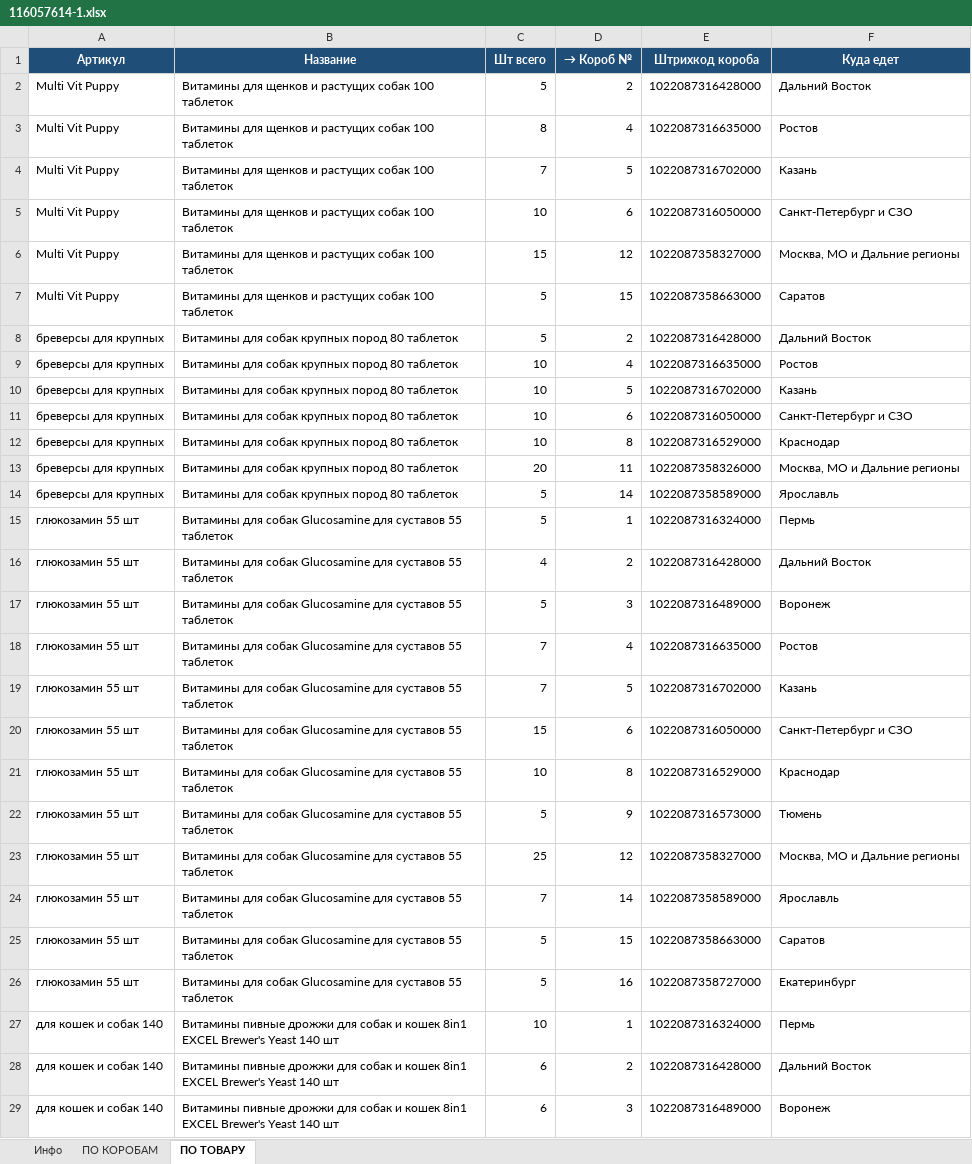
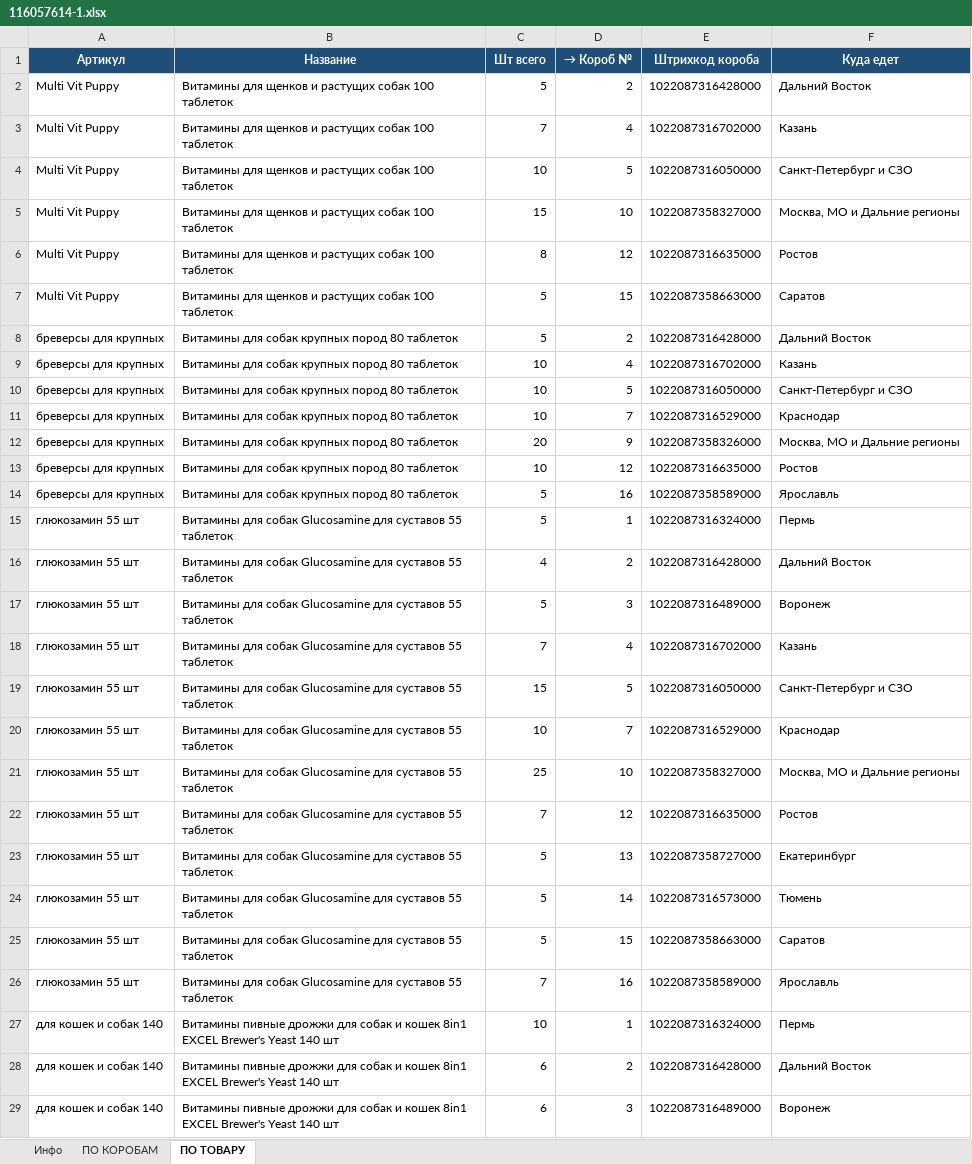
Before and after one commit to wedoubledi-web/ozon-ff-dashboard, an Excel workbook: supplies/116057614-1.xlsx, sheet ПО ТОВАРУ, drawn as a sheet; only a part is shown; values as stored, in another font and other column widths than the file's, no borders; removed rows and columns are numbered as before the commit, all else as after; the diff covers the shown part only; the diff names each change by its address in the sheet, - before the commit and + after, or states it on an @@ line.

```diff
--- a/supplies/116057614-1.xlsx (sheet ПО ТОВАРУ)
+++ b/supplies/116057614-1.xlsx (sheet ПО ТОВАРУ)
-row 3: Multi Vit Puppy | Витамины для щенков и растущих собак 100 таблеток | 8 | 4 | 1022087316635000 | Ростов
-D3 (→ Короб №): 5
+D3 (→ Короб №): 4
-D4 (→ Короб №): 6
+D4 (→ Короб №): 5
-D5 (→ Короб №): 12
+D5 (→ Короб №): 10
+row 6: Multi Vit Puppy | Витамины для щенков и растущих собак 100 таблеток | 8 | 12 | 1022087316635000 | Ростов
-row 9: бреверсы для крупных | Витамины для собак крупных пород 80 таблеток | 10 | 4 | 1022087316635000 | Ростов
-D9 (→ Короб №): 5
+D9 (→ Короб №): 4
-D10 (→ Короб №): 6
+D10 (→ Короб №): 5
-D11 (→ Короб №): 8
+D11 (→ Короб №): 7
-D12 (→ Короб №): 11
+D12 (→ Короб №): 9
+row 13: бреверсы для крупных | Витамины для собак крупных пород 80 таблеток | 10 | 12 | 1022087316635000 | Ростов
-D14 (→ Короб №): 14
+D14 (→ Короб №): 16
-row 18: глюкозамин 55 шт | Витамины для собак Glucosamine для суставов 55 таблеток | 7 | 4 | 1022087316635000 | Ростов
-D18 (→ Короб №): 5
+D18 (→ Короб №): 4
-D19 (→ Короб №): 6
+D19 (→ Короб №): 5
-D20 (→ Короб №): 8
+D20 (→ Короб №): 7
-row 22: глюкозамин 55 шт | Витамины для собак Glucosamine для суставов 55 таблеток | 5 | 9 | 1022087316573000 | Тюмень
-D21 (→ Короб №): 12
+D21 (→ Короб №): 10
-D22 (→ Короб №): 14
+D22 (→ Короб №): 12
-E22 (Штрихкод короба): 1022087358589000
+E22 (Штрихкод короба): 1022087316635000
-F22 (Куда едет): Ярославль
+F22 (Куда едет): Ростов
+row 23: глюкозамин 55 шт | Витамины для собак Glucosamine для суставов 55 таблеток | 5 | 13 | 1022087358727000 | Екатеринбург
+row 24: глюкозамин 55 шт | Витамины для собак Glucosamine для суставов 55 таблеток | 5 | 14 | 1022087316573000 | Тюмень
-C26 (Шт всего): 5
+C26 (Шт всего): 7
-E26 (Штрихкод короба): 1022087358727000
+E26 (Штрихкод короба): 1022087358589000
-F26 (Куда едет): Екатеринбург
+F26 (Куда едет): Ярославль
```
Also changed, not shown: 6 added rows, 6 removed rows and 38 edited cells elsewhere in this sheet, sheet ПО КОРОБАМ, sheet Инфо, supplies/108441550-1.xlsx, supplies/111332250-1.xlsx, 21 other files.
